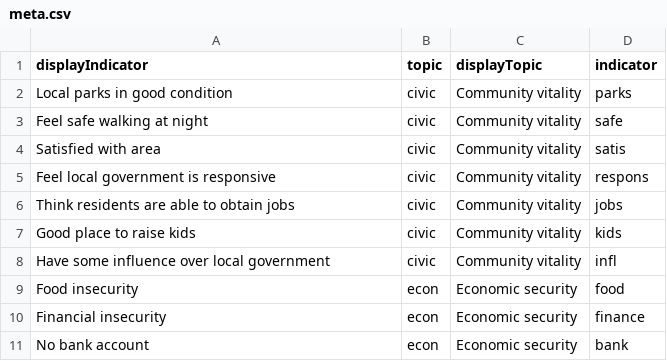
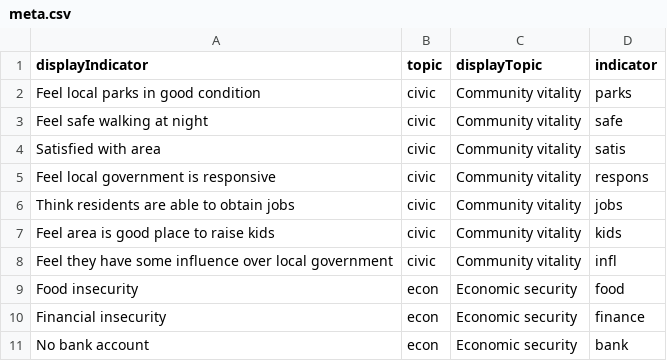
Before and after one commit to CT-Data-Haven/legis2016, a CSV file: public/data/meta.csv, drawn as a sheet; only a part is shown.

```diff
--- a/public/data/meta.csv
+++ b/public/data/meta.csv
@@ -1,3 +1,3 @@
 displayIndicator,topic,displayTopic,indicator
-Local parks in good condition,civic,Community vitality,parks
+Feel local parks in good condition,civic,Community vitality,parks
 Feel safe walking at night,civic,Community vitality,safe
@@ -6,4 +6,4 @@ Feel local government is responsive,civic,Community vitality,respons
 Think residents are able to obtain jobs,civic,Community vitality,jobs
-Good place to raise kids,civic,Community vitality,kids
-Have some influence over local government,civic,Community vitality,infl
+Feel area is good place to raise kids,civic,Community vitality,kids
+Feel they have some influence over local government,civic,Community vitality,infl
 Food insecurity,econ,Economic security,food
```
Also changed, not shown: 1 other file.
